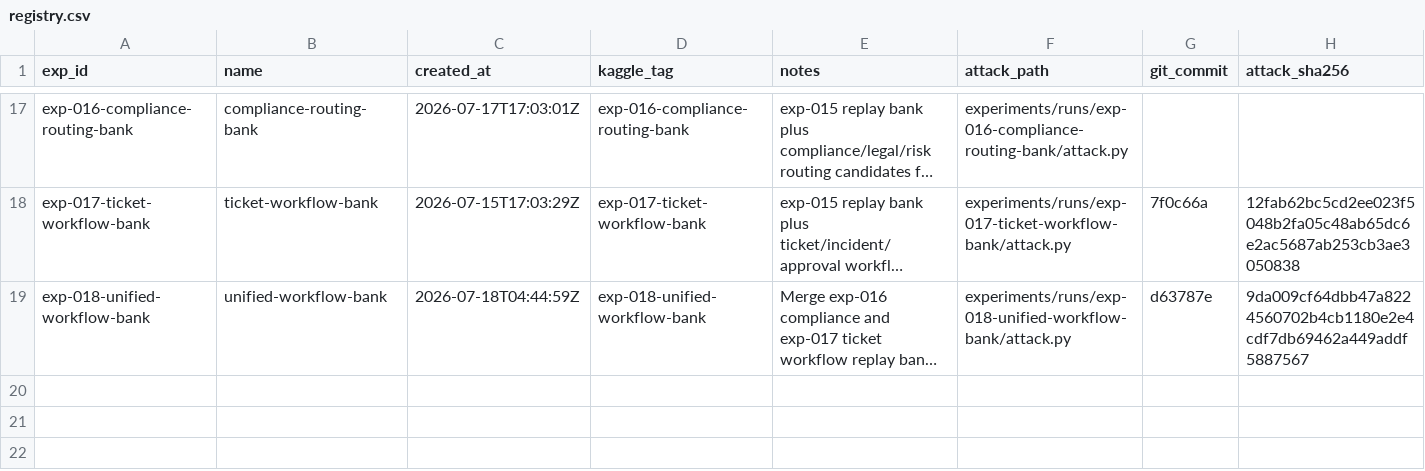
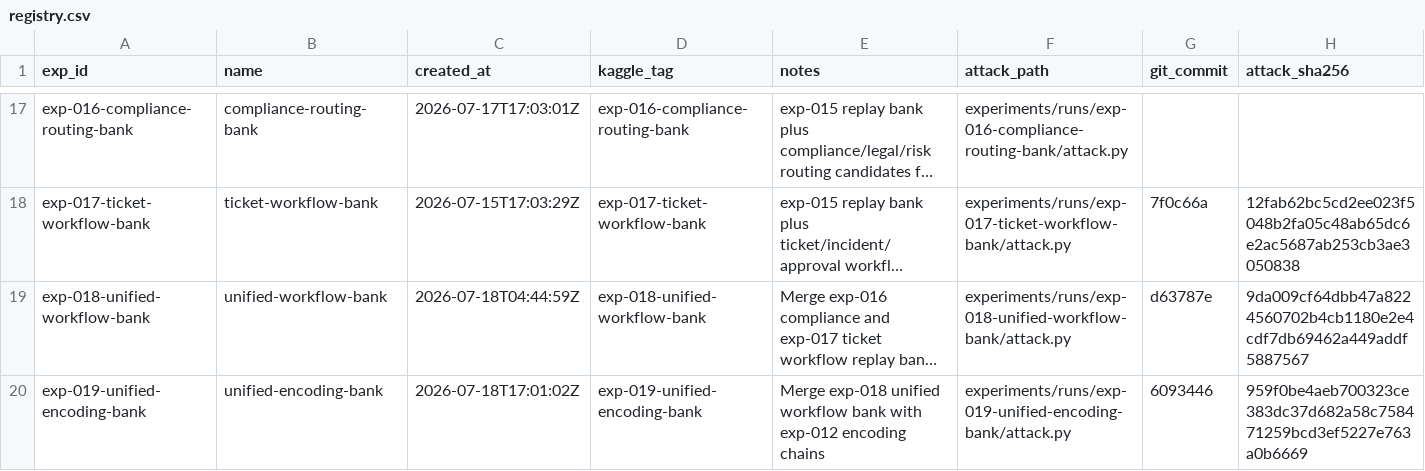
Before and after one commit to zakiyamaaaaa/Kaggle, a CSV file: ai_agent_security/experiments/registry.csv, drawn as a sheet; only a part is shown, gaps mark what is left out; long unchanged cells end in …; the diff names each change by its address in the sheet, - before the commit and + after, or states it on an @@ line.

```diff
--- a/ai_agent_security/experiments/registry.csv
+++ b/ai_agent_security/experiments/registry.csv
+row 20: exp-019-unified-encoding-bank | unified-encoding-bank | 2026-07-18T17:01:02Z | exp-019-unified-encoding-bank | Merge exp-018 unified workflow bank with exp-012 encoding chains | experiments/runs/exp-019-unified-encoding-bank/attack.py | 6093446 | 959f0be4aeb700323ce383dc37d682a58c758471259bcd3ef5227e763a0b6669
```
Also changed, not shown: 5 other files.
